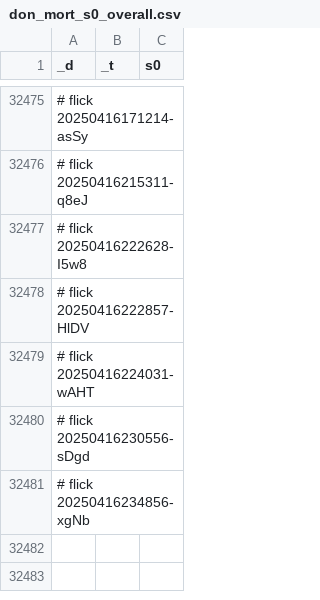
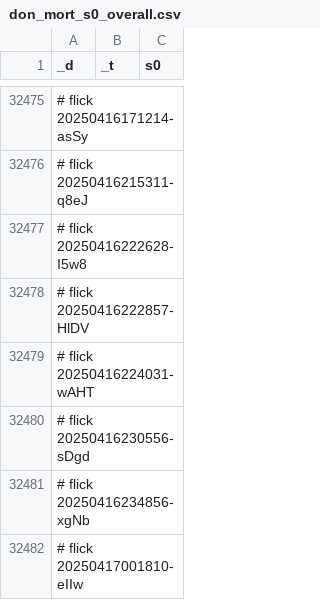
Before and after one commit to abikesa/facade, a CSV file: kitabo/ensi/testbin/test2/assets/csv/don_mort_s0_overall.csv, drawn as a sheet; only a part is shown, gaps mark what is left out.

Commit message:
kitabo/ensi/testbin/test2/assets/csv/don_mort_s0_overall.csv

```diff
--- a/kitabo/ensi/testbin/test2/assets/csv/don_mort_s0_overall.csv
+++ b/kitabo/ensi/testbin/test2/assets/csv/don_mort_s0_overall.csv
@@ -32481 +32481,2 @@ _d,_t,s0
 # flick 20250416234856-xgNb
+# flick 20250417001810-eIIw
```
